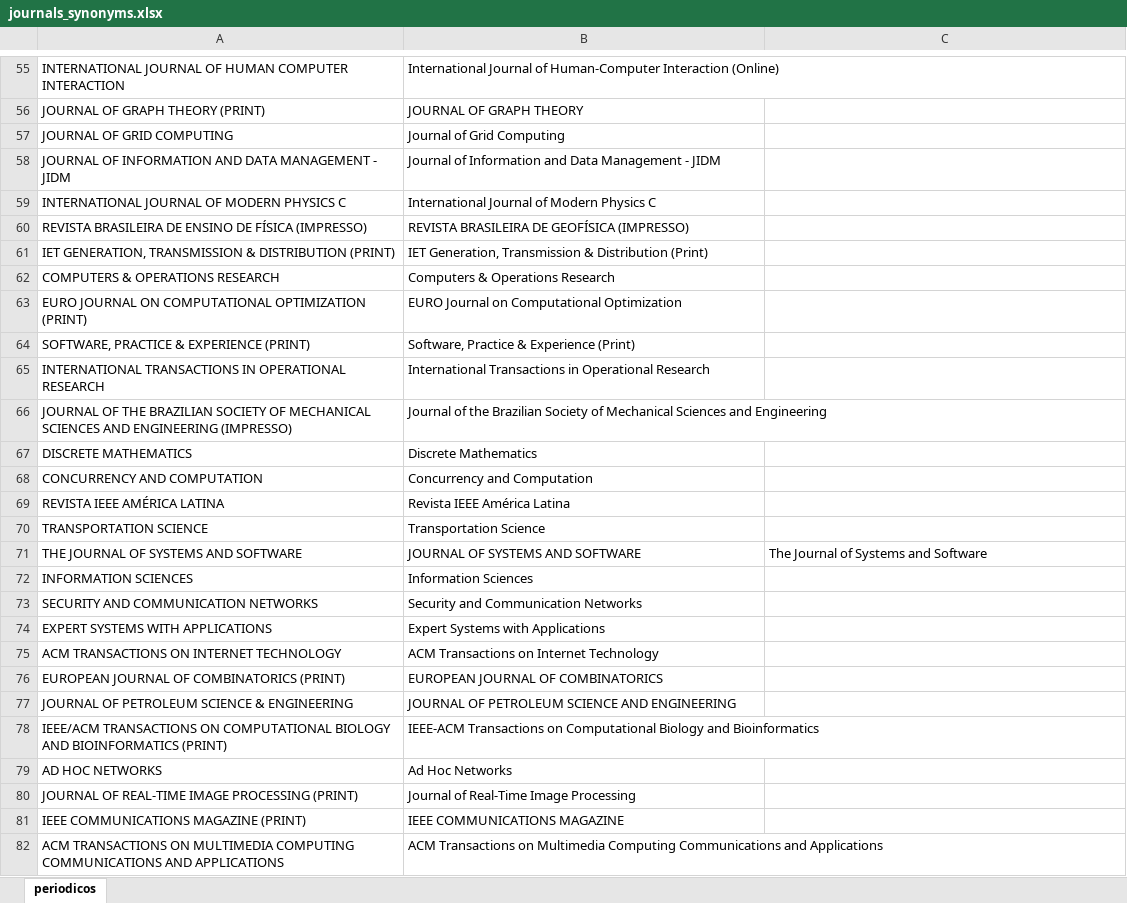
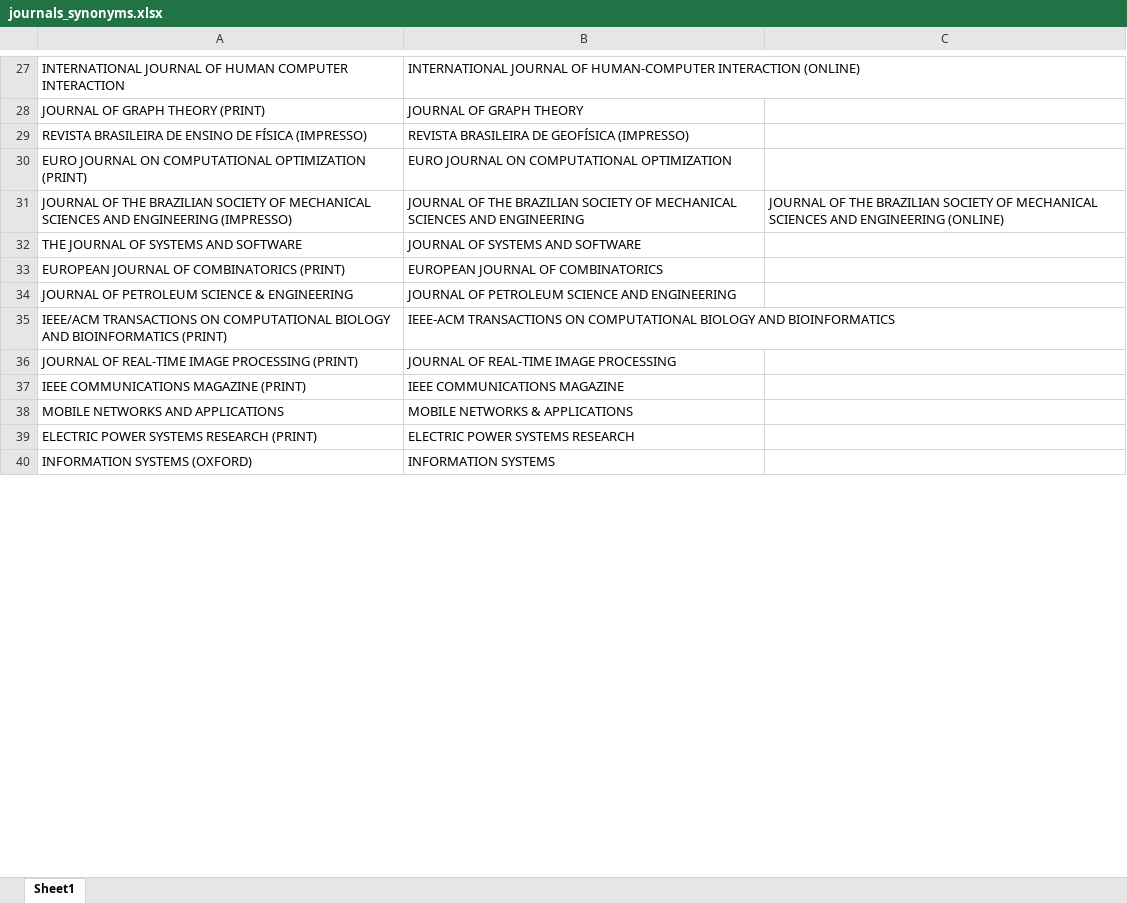
Before and after one commit to gems-uff/perfil, an Excel workbook: resources/synonyms/journals_synonyms.xlsx, sheet Sheet1, drawn as a sheet; only a part is shown, gaps mark what is left out; the shorter side is filled out with more unchanged rows; values as stored, in another font and other column widths than the file's, no cell formats; removed rows and columns are numbered as before the commit, all else as after; the diff covers the shown part only; the diff names each change by its address in the sheet, - before the commit and + after, or states it on an @@ line.

```diff
--- a/resources/synonyms/journals_synonyms.xlsx (sheet Sheet1)
+++ b/resources/synonyms/journals_synonyms.xlsx (sheet Sheet1)
-sheet tab: periodicos
+sheet tab: Sheet1
-B27: International Journal of Human-Computer Interaction (Online)
+B27: INTERNATIONAL JOURNAL OF HUMAN-COMPUTER INTERACTION (ONLINE)
-row 57: JOURNAL OF GRID COMPUTING | Journal of Grid Computing
-row 58: JOURNAL OF INFORMATION AND DATA MANAGEMENT - JIDM | Journal of Information and Data Management - JIDM
-row 59: INTERNATIONAL JOURNAL OF MODERN PHYSICS C | International Journal of Modern Physics C
-row 61: IET GENERATION, TRANSMISSION & DISTRIBUTION (PRINT) | IET Generation, Transmission & Distribution (Print)
-row 62: COMPUTERS & OPERATIONS RESEARCH | Computers & Operations Research
-B30: EURO Journal on Computational Optimization
+B30: EURO JOURNAL ON COMPUTATIONAL OPTIMIZATION
-row 64: SOFTWARE, PRACTICE & EXPERIENCE (PRINT) | Software, Practice & Experience (Print)
-row 65: INTERNATIONAL TRANSACTIONS IN OPERATIONAL RESEARCH | International Transactions in Operational Research
-row 66: JOURNAL OF THE BRAZILIAN SOCIETY OF MECHANICAL SCIENCES AND ENGINEERING (IMPRESSO) | Journal of the Brazilian Society of Mechanical Sciences and Engineering
-row 67: DISCRETE MATHEMATICS | Discrete Mathematics
-row 68: CONCURRENCY AND COMPUTATION | Concurrency and Computation
-row 69: REVISTA IEEE AMÉRICA LATINA | Revista IEEE América Latina
-row 70: TRANSPORTATION SCIENCE | Transportation Science
+row 31: JOURNAL OF THE BRAZILIAN SOCIETY OF MECHANICAL SCIENCES AND ENGINEERING (IMPRESSO) | JOURNAL OF THE BRAZILIAN SOCIETY OF MECHANICAL SCIENCES AND ENGINEERING | JOURNAL OF THE BRAZILIAN SOCIETY OF MECHANICAL SCIENCES AND ENGINEERING (ONLINE)
-C32: The Journal of Systems and Software
+C32: (empty)
-row 72: INFORMATION SCIENCES | Information Sciences
-row 73: SECURITY AND COMMUNICATION NETWORKS | Security and Communication Networks
-row 74: EXPERT SYSTEMS WITH APPLICATIONS | Expert Systems with Applications
-row 75: ACM TRANSACTIONS ON INTERNET TECHNOLOGY | ACM Transactions on Internet Technology
-B35: IEEE-ACM Transactions on Computational Biology and Bioinformatics
+B35: IEEE-ACM TRANSACTIONS ON COMPUTATIONAL BIOLOGY AND BIOINFORMATICS
-row 79: AD HOC NETWORKS | Ad Hoc Networks
-B36: Journal of Real-Time Image Processing
+B36: JOURNAL OF REAL-TIME IMAGE PROCESSING
-row 82: ACM TRANSACTIONS ON MULTIMEDIA COMPUTING COMMUNICATIONS AND APPLICATIONS | ACM Transactions on Multimedia Computing Communications and Applications
```
Also changed, not shown: 21 added rows, 86 removed rows and 16 edited cells elsewhere in this sheet, cell formats, resources/synonyms/conferences_synonyms.xlsx, 3 other files.
